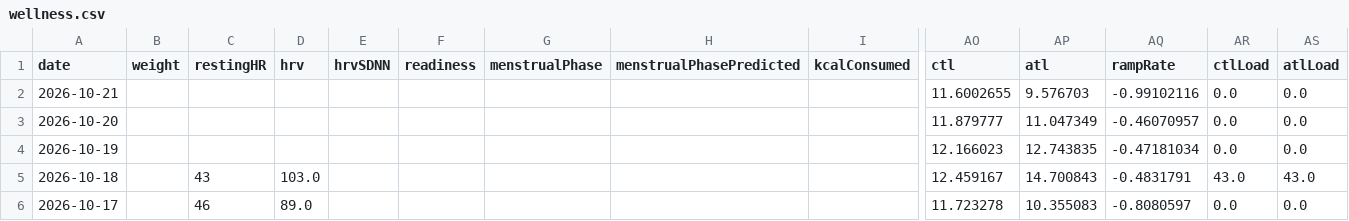
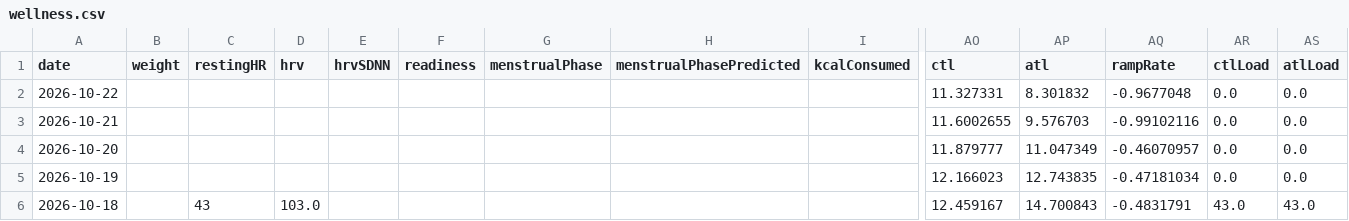
Before and after one commit to giovannispinelli08-a11y/Personal_Training_Programme, a CSV file: data/wellness.csv, drawn as a sheet; only a part is shown, gaps mark what is left out; the shorter side is filled out with more unchanged rows; rows hold the shown columns only; the diff names each change by its address in the sheet, - before the commit and + after, or states it on an @@ line.

```diff
--- a/data/wellness.csv
+++ b/data/wellness.csv
+row 2: 2026-10-22 |  |  |  |  |  |  |  |  | 11.327331 | 8.301832 | -0.9677048 | 0.0 | 0.0
```
Also changed, not shown: 3 other files.
